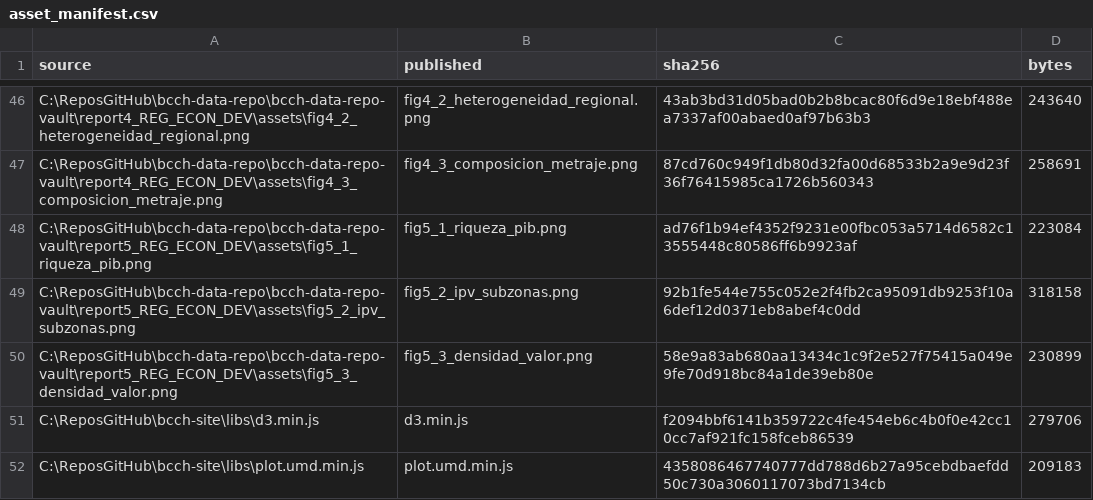
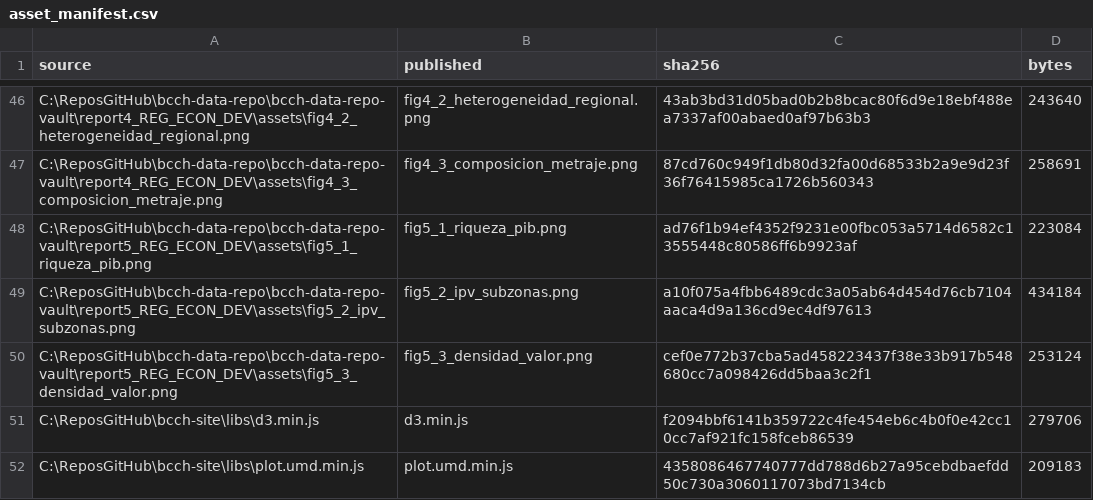
Before and after one commit to dpolancon/bcch-data-repo, a CSV file: asset_manifest.csv, drawn as a sheet; only a part is shown, gaps mark what is left out.

```diff
--- a/asset_manifest.csv
+++ b/asset_manifest.csv
@@ -48,4 +48,4 @@ C:\ReposGitHub\bcch-data-repo\bcch-data-repo-vault\report4_REG_ECON_DEV\assets\f
 C:\ReposGitHub\bcch-data-repo\bcch-data-repo-vault\report5_REG_ECON_DEV\assets\fig5_1_riqueza_pib.png,fig5_1_riqueza_pib.png,ad76f1b94ef4352f9231e00fbc053a5714d6582c13555448c80586ff6b9923af,223084
-C:\ReposGitHub\bcch-data-repo\bcch-data-repo-vault\report5_REG_ECON_DEV\assets\fig5_2_ipv_subzonas.png,fig5_2_ipv_subzonas.png,92b1fe544e755c052e2f4fb2ca95091db9253f10a6def12d0371eb8abef4c0dd,318158
-C:\ReposGitHub\bcch-data-repo\bcch-data-repo-vault\report5_REG_ECON_DEV\assets\fig5_3_densidad_valor.png,fig5_3_densidad_valor.png,58e9a83ab680aa13434c1c9f2e527f75415a049e9fe70d918bc84a1de39eb80e,230899
+C:\ReposGitHub\bcch-data-repo\bcch-data-repo-vault\report5_REG_ECON_DEV\assets\fig5_2_ipv_subzonas.png,fig5_2_ipv_subzonas.png,a10f075a4fbb6489cdc3a05ab64d454d76cb7104aaca4d9a136cd9ec4df97613,434184
+C:\ReposGitHub\bcch-data-repo\bcch-data-repo-vault\report5_REG_ECON_DEV\assets\fig5_3_densidad_valor.png,fig5_3_densidad_valor.png,cef0e772b37cba5ad458223437f38e33b917b548680cc7a098426dd5baa3c2f1,253124
 C:\ReposGitHub\bcch-site\libs\d3.min.js,d3.min.js,f2094bbf6141b359722c4fe454eb6c4b0f0e42cc10cc7af921fc158fceb86539,279706
```
Also changed, not shown: 3 other files.
